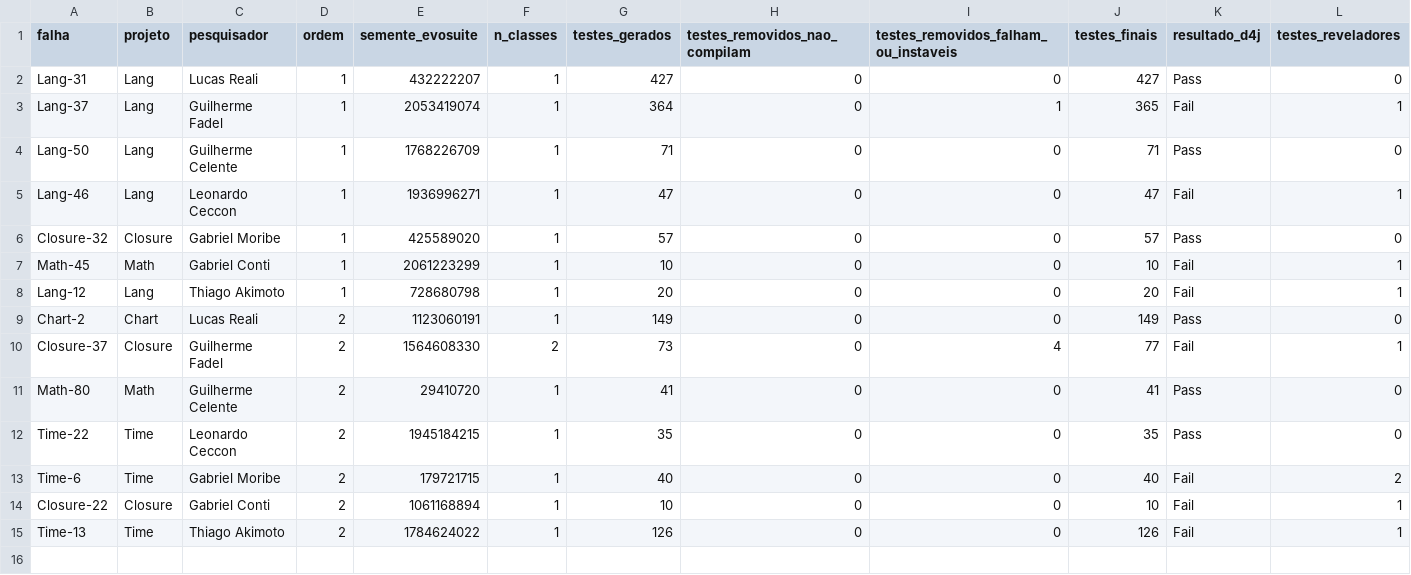
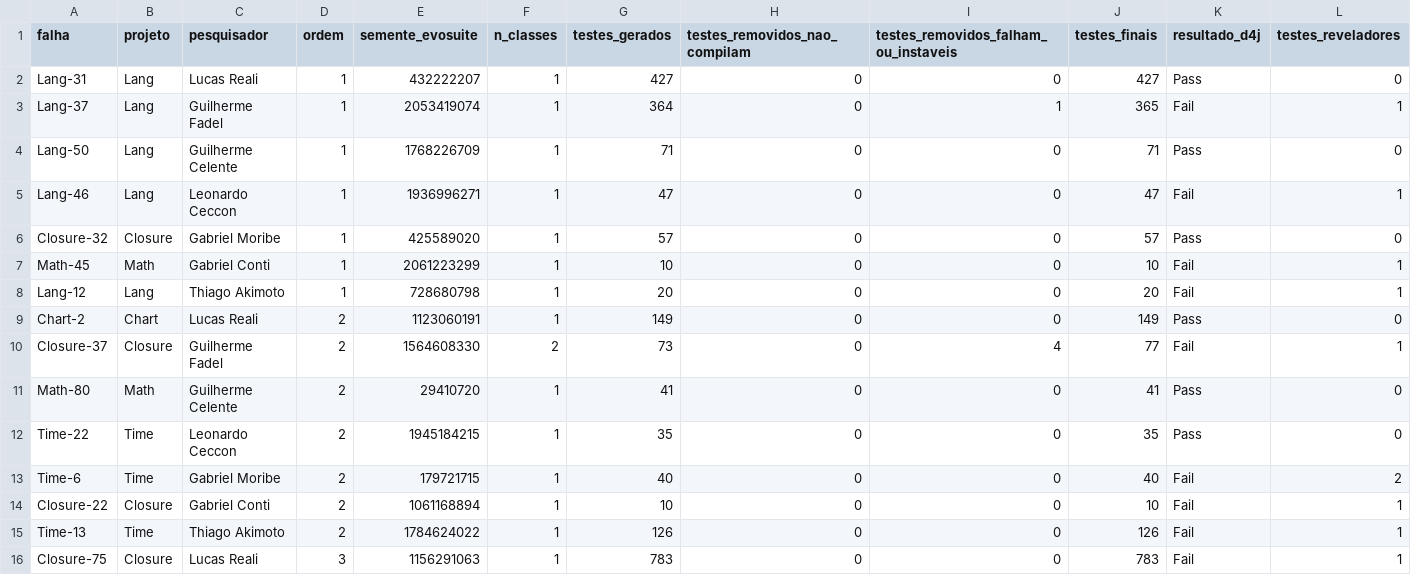
Before and after one commit to F4D3L/instrumentacao-experimento, a CSV file: dados/registro.csv, drawn as a sheet; only a part is shown; rows hold the shown columns only; the diff names each change by its address in the sheet, - before the commit and + after, or states it on an @@ line.

Commit message:
teste Closure-75 (Lucas Reali, ordem 3)

```diff
--- a/dados/registro.csv
+++ b/dados/registro.csv
+row 16: Closure-75 | Closure | Lucas Reali | 3 | 1156291063 | 1 | 783 | 0 | 0 | 783 | Fail | 1
```
Also changed, not shown: 23 other files.
